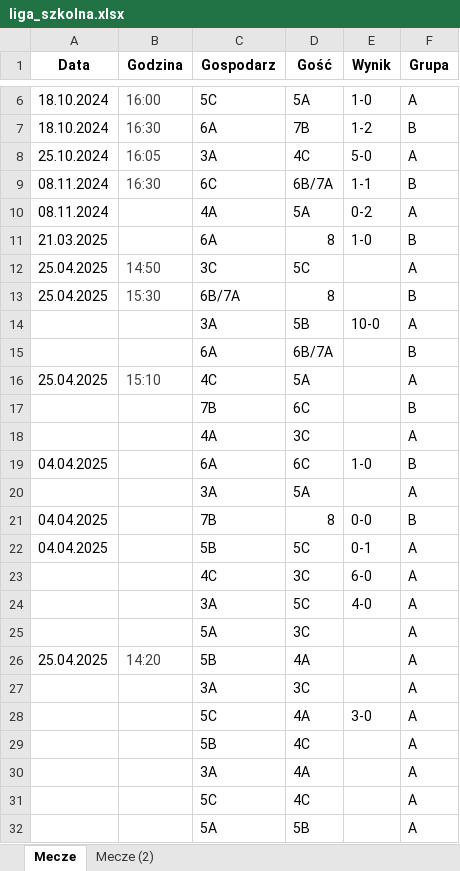
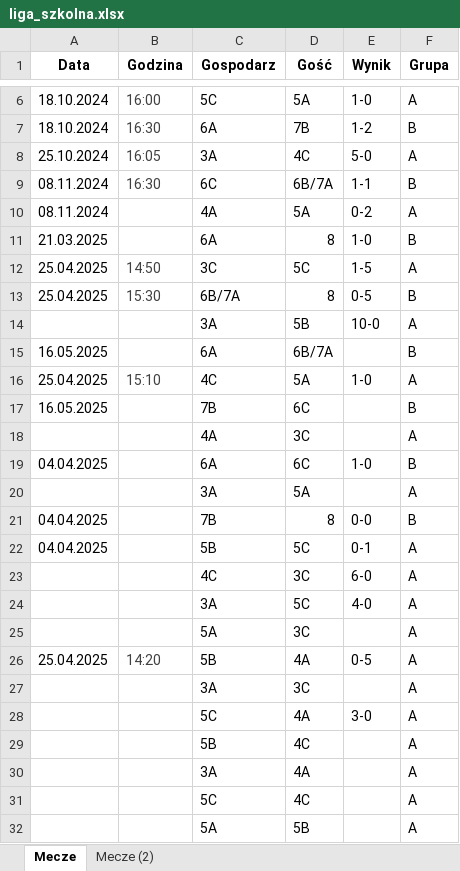
Before and after one commit to szkolna-liga-sp9/wyniki, an Excel workbook: results/liga_szkolna.xlsx, sheet Mecze, drawn as a sheet; only a part is shown, gaps mark what is left out; values as stored, in another font and other column widths than the file's, no borders; conditional formats not drawn; the diff names each change by its address in the sheet, - before the commit and + after, or states it on an @@ line.

Commit message:
update

```diff
--- a/results/liga_szkolna.xlsx (sheet Mecze)
+++ b/results/liga_szkolna.xlsx (sheet Mecze)
-E12 (Wynik): (empty)
+E12 (Wynik): 1-5
-E13 (Wynik): (empty)
+E13 (Wynik): 0-5
-A15 (Data): (empty)
+A15 (Data): 16.05.2025
-E16 (Wynik): (empty)
+E16 (Wynik): 1-0
-A17 (Data): (empty)
+A17 (Data): 16.05.2025
-E26 (Wynik): (empty)
+E26 (Wynik): 0-5
```
